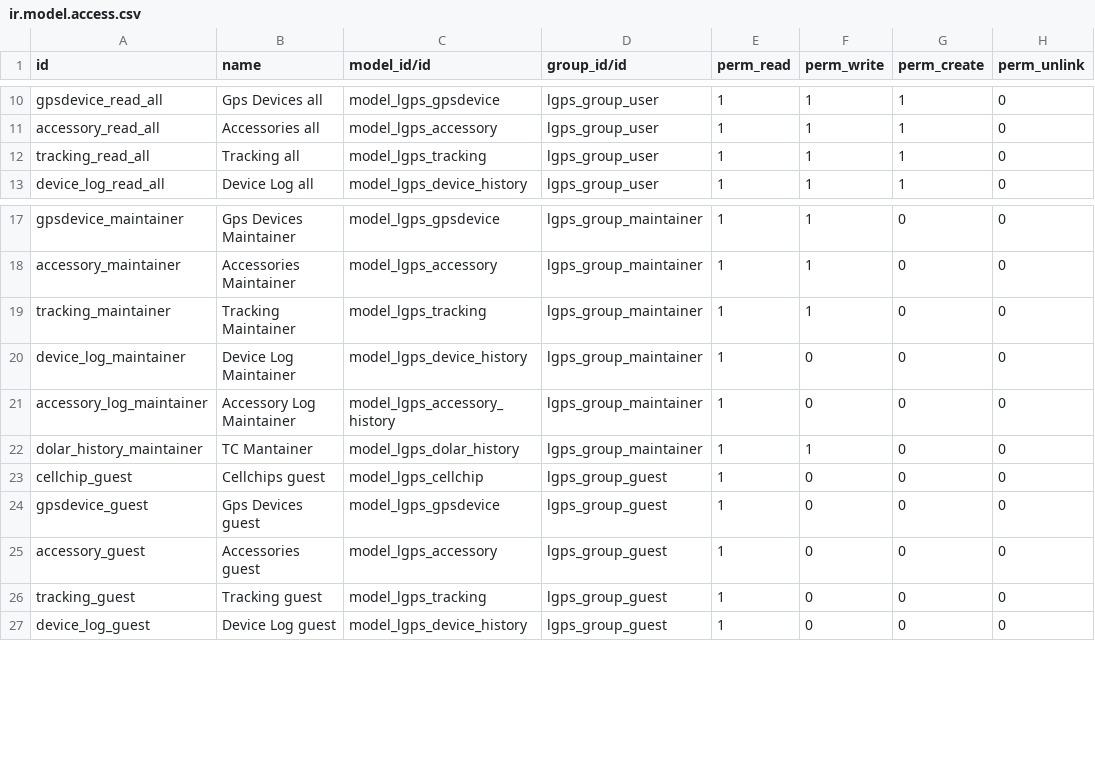
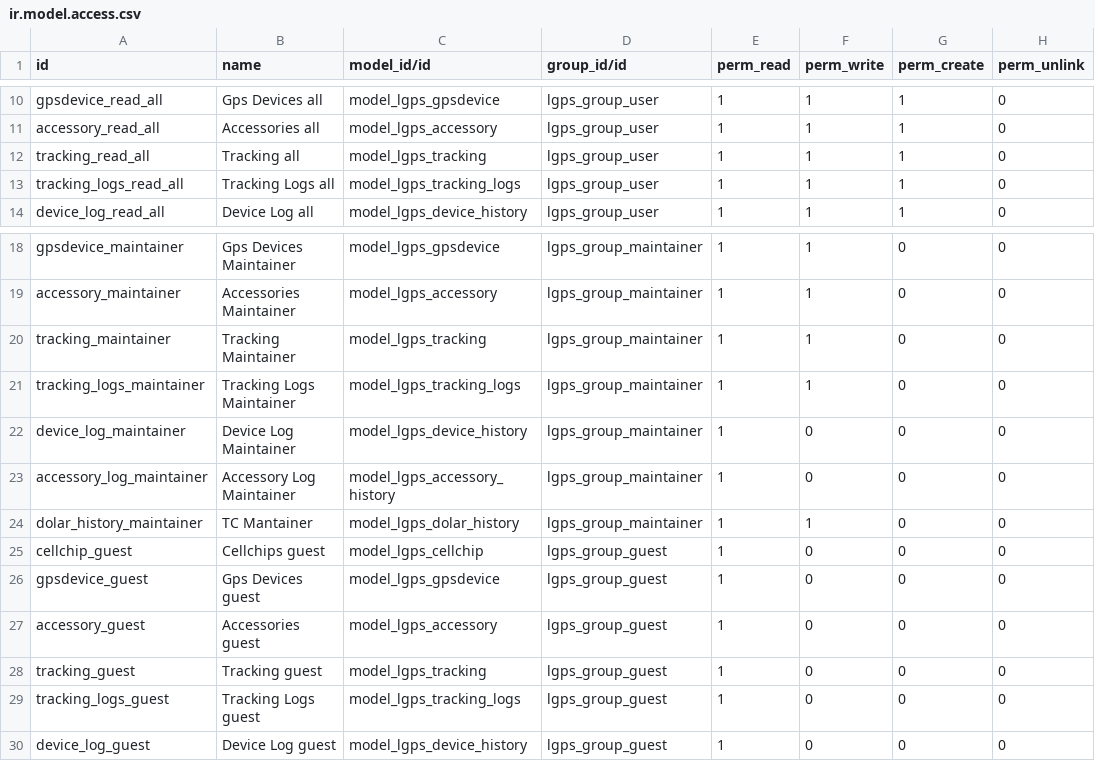
Before and after one commit to intralix/lgps, a CSV file: lgps/security/ir.model.access.csv, drawn as a sheet; only a part is shown, gaps mark what is left out.

Commit message:
Tracking modules

```diff
--- a/lgps/security/ir.model.access.csv
+++ b/lgps/security/ir.model.access.csv
@@ -12,2 +12,3 @@ accessory_read_all,Accessories all,model_lgps_accessory,lgps_group_user,1,1,1,0
 tracking_read_all,Tracking all,model_lgps_tracking,lgps_group_user,1,1,1,0
+tracking_logs_read_all,Tracking Logs all,model_lgps_tracking_logs,lgps_group_user,1,1,1,0
 device_log_read_all,Device Log all,model_lgps_device_history,lgps_group_user,1,1,1,0
@@ -19,2 +20,3 @@ accessory_maintainer,Accessories Maintainer,model_lgps_accessory,lgps_group_main
 tracking_maintainer,Tracking Maintainer,model_lgps_tracking,lgps_group_maintainer,1,1,0,0
+tracking_logs_maintainer,Tracking Logs Maintainer,model_lgps_tracking_logs,lgps_group_maintainer,1,1,0,0
 device_log_maintainer,Device Log Maintainer,model_lgps_device_history,lgps_group_maintainer,1,0,0,0
@@ -26,2 +28,3 @@ accessory_guest,Accessories guest,model_lgps_accessory,lgps_group_guest,1,0,0,0
 tracking_guest,Tracking guest,model_lgps_tracking,lgps_group_guest,1,0,0,0
+tracking_logs_guest,Tracking Logs guest,model_lgps_tracking_logs,lgps_group_guest,1,0,0,0
 device_log_guest,Device Log guest,model_lgps_device_history,lgps_group_guest,1,0,0,0
```
Also changed, not shown: 6 other files.
